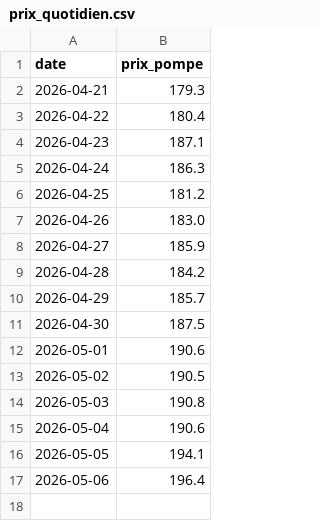
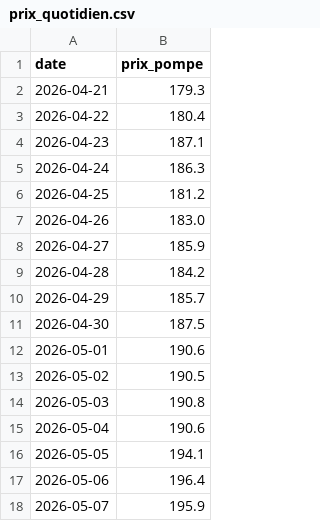
Before and after one commit to rayanrais234-eng/Simple-API-for-gas-prices-in-Quebec, a CSV file: data/prix_quotidien.csv, drawn as a sheet; the diff names each change by its address in the sheet, - before the commit and + after, or states it on an @@ line.

```diff
--- a/data/prix_quotidien.csv
+++ b/data/prix_quotidien.csv
+row 18: 2026-05-07 | 195.9
```
Also changed, not shown: 1 other file.
